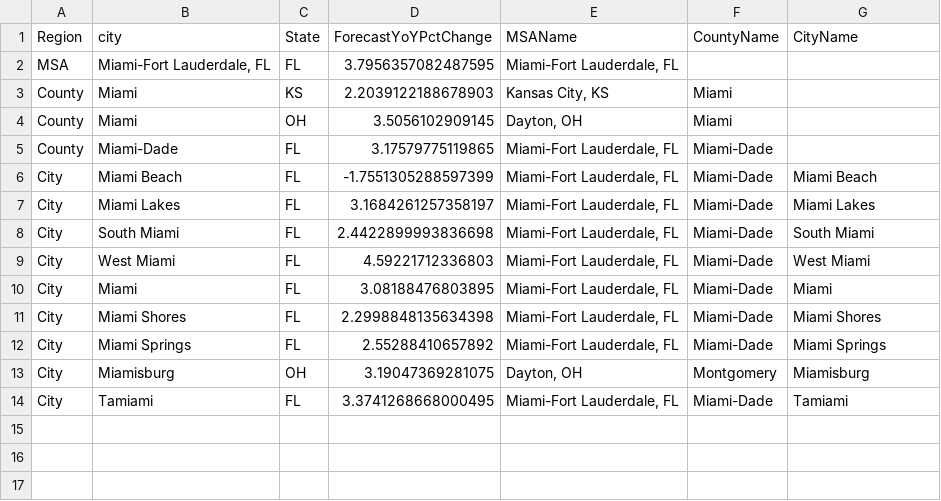
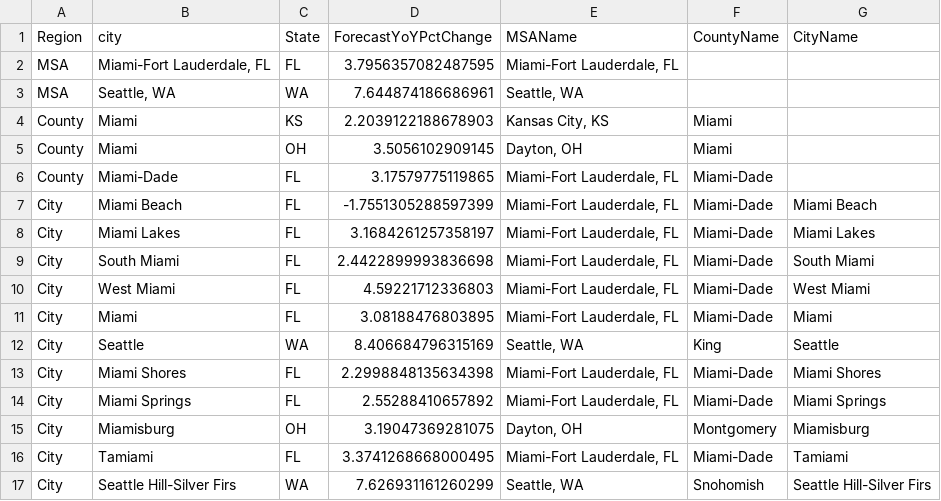
Before and after one commit to ricardo-hdz/flamingo_project, a CSV file: miami/indicators_home_forecast.csv (was indicators_home_forecast.csv), drawn as a sheet.

```diff
--- a/indicators_home_forecast.csv
+++ b/miami/indicators_home_forecast.csv
@@ -2,2 +2,3 @@ Region,city,State,ForecastYoYPctChange,MSAName,CountyName,CityName
 MSA,"Miami-Fort Lauderdale, FL",FL,3.7956357082487595,"Miami-Fort Lauderdale, FL",,
+MSA,"Seattle, WA",WA,7.644874186686961,"Seattle, WA",,
 County,Miami,KS,2.2039122188678903,"Kansas City, KS",Miami,
@@ -10,2 +11,3 @@ City,West Miami,FL,4.59221712336803,"Miami-Fort Lauderdale, FL",Miami-Dade,West
 City,Miami,FL,3.08188476803895,"Miami-Fort Lauderdale, FL",Miami-Dade,Miami
+City,Seattle,WA,8.406684796315169,"Seattle, WA",King,Seattle
 City,Miami Shores,FL,2.2998848135634398,"Miami-Fort Lauderdale, FL",Miami-Dade,Miami Shores
@@ -14 +16,2 @@ City,Miamisburg,OH,3.19047369281075,"Dayton, OH",Montgomery,Miamisburg
 City,Tamiami,FL,3.3741268668000495,"Miami-Fort Lauderdale, FL",Miami-Dade,Tamiami
+City,Seattle Hill-Silver Firs,WA,7.626931161260299,"Seattle, WA",Snohomish,Seattle Hill-Silver Firs
```
Also changed, not shown: miami/indicators_affordability_income.csv, miami/indicators_breakeven_rate.csv, 9 other files.
